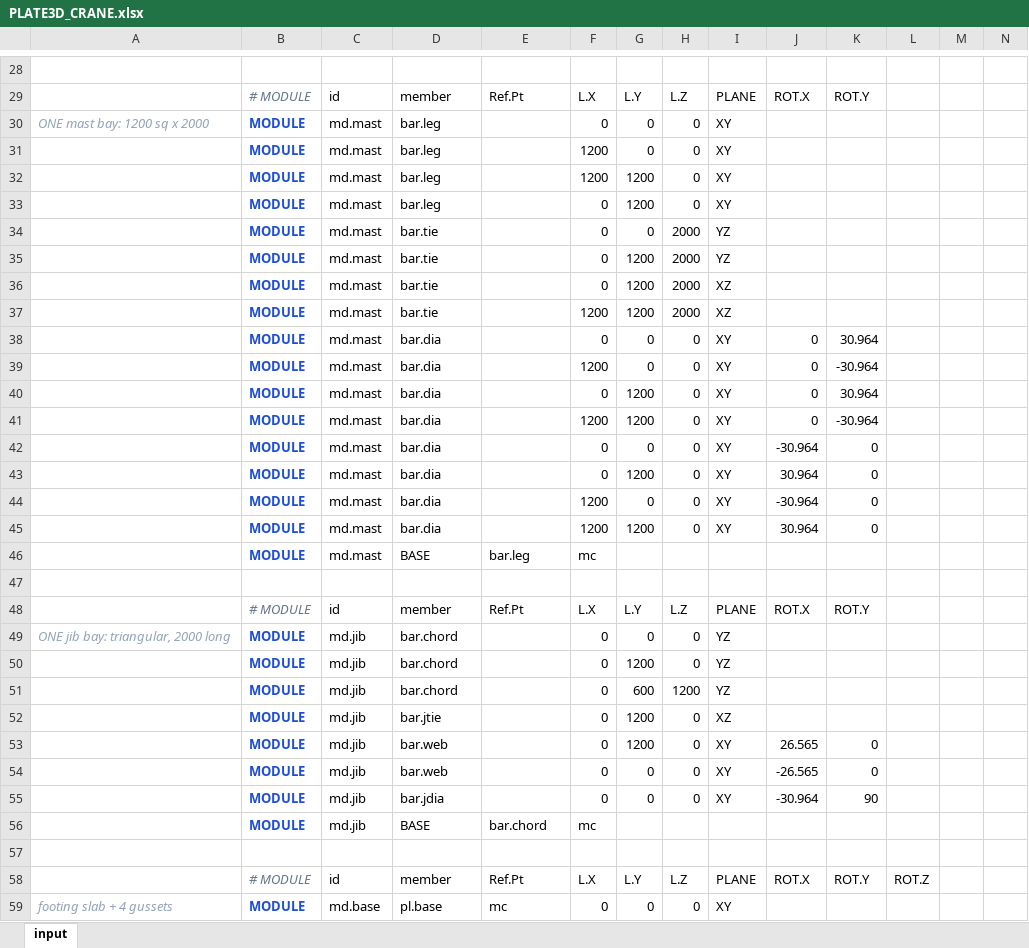
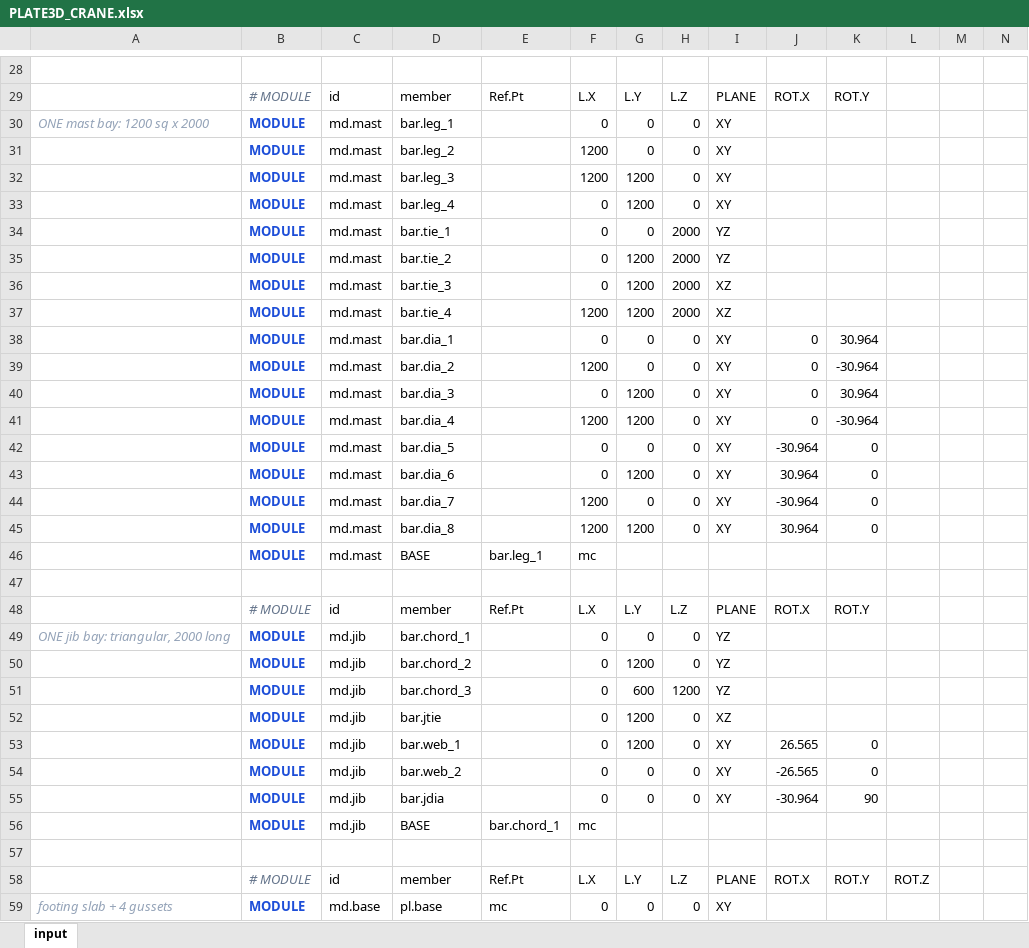
Before and after one commit to macroBIM/macroBIM, an Excel workbook: plate3d/PLATE3D_CRANE.xlsx, sheet input, drawn as a sheet; only a part is shown, gaps mark what is left out; values as stored, in another font and other column widths than the file's, no borders; the diff covers the shown part only; the diff names each change by its address in the sheet, - before the commit and + after, or states it on an @@ line.

```diff
--- a/plate3d/PLATE3D_CRANE.xlsx (sheet input)
+++ b/plate3d/PLATE3D_CRANE.xlsx (sheet input)
-D30: bar.leg
+D30: bar.leg_1
-D31: bar.leg
+D31: bar.leg_2
-D32: bar.leg
+D32: bar.leg_3
-D33: bar.leg
+D33: bar.leg_4
-D34: bar.tie
+D34: bar.tie_1
-D35: bar.tie
+D35: bar.tie_2
-D36: bar.tie
+D36: bar.tie_3
-D37: bar.tie
+D37: bar.tie_4
-D38: bar.dia
+D38: bar.dia_1
-D39: bar.dia
+D39: bar.dia_2
-D40: bar.dia
+D40: bar.dia_3
-D41: bar.dia
+D41: bar.dia_4
-D42: bar.dia
+D42: bar.dia_5
-D43: bar.dia
+D43: bar.dia_6
-D44: bar.dia
+D44: bar.dia_7
-D45: bar.dia
+D45: bar.dia_8
-E46: bar.leg
+E46: bar.leg_1
-D49: bar.chord
+D49: bar.chord_1
-D50: bar.chord
+D50: bar.chord_2
-D51: bar.chord
+D51: bar.chord_3
-D53: bar.web
+D53: bar.web_1
-D54: bar.web
+D54: bar.web_2
-E56: bar.chord
+E56: bar.chord_1
```
Also changed, not shown: 26 edited cells elsewhere in this sheet, plate3d/PLATE3D_SAMPLE.xlsx, plate3d/PLATE3D_TANK.xlsx, 6 other files.
